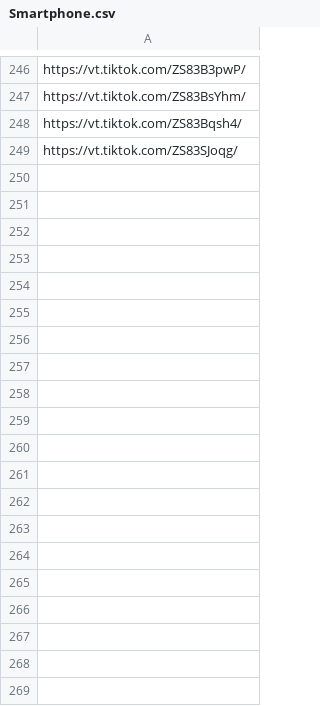
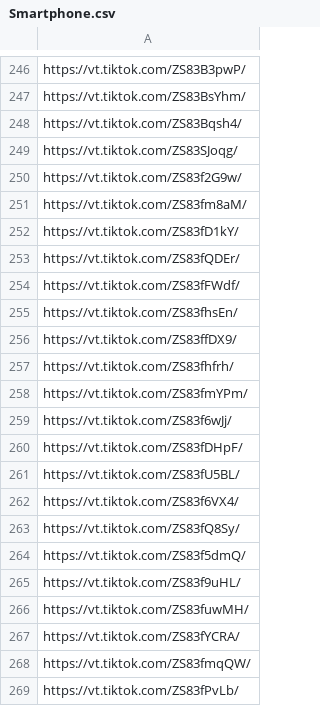
Before and after one commit to alfianpr/tiktokshop-scraper, a CSV file: url/Smartphone.csv, drawn as a sheet; only a part is shown, gaps mark what is left out; the diff covers the shown part only.

```diff
--- a/url/Smartphone.csv
+++ b/url/Smartphone.csv
@@ -249 +249,21 @@ https://vt.tiktok.com/ZS83Bqsh4/
 https://vt.tiktok.com/ZS83SJoqg/
+https://vt.tiktok.com/ZS83f2G9w/
+https://vt.tiktok.com/ZS83fm8aM/
+https://vt.tiktok.com/ZS83fD1kY/
+https://vt.tiktok.com/ZS83fQDEr/
+https://vt.tiktok.com/ZS83fFWdf/
+https://vt.tiktok.com/ZS83fhsEn/
+https://vt.tiktok.com/ZS83ffDX9/
+https://vt.tiktok.com/ZS83fhfrh/
+https://vt.tiktok.com/ZS83fmYPm/
+https://vt.tiktok.com/ZS83f6wJj/
+https://vt.tiktok.com/ZS83fDHpF/
+https://vt.tiktok.com/ZS83fU5BL/
+https://vt.tiktok.com/ZS83f6VX4/
+https://vt.tiktok.com/ZS83fQ8Sy/
+https://vt.tiktok.com/ZS83f5dmQ/
+https://vt.tiktok.com/ZS83f9uHL/
+https://vt.tiktok.com/ZS83fuwMH/
+https://vt.tiktok.com/ZS83fYCRA/
+https://vt.tiktok.com/ZS83fmqQW/
+https://vt.tiktok.com/ZS83fPvLb/
```
Also changed, not shown: 139 added rows elsewhere in this file, 3 other files.
